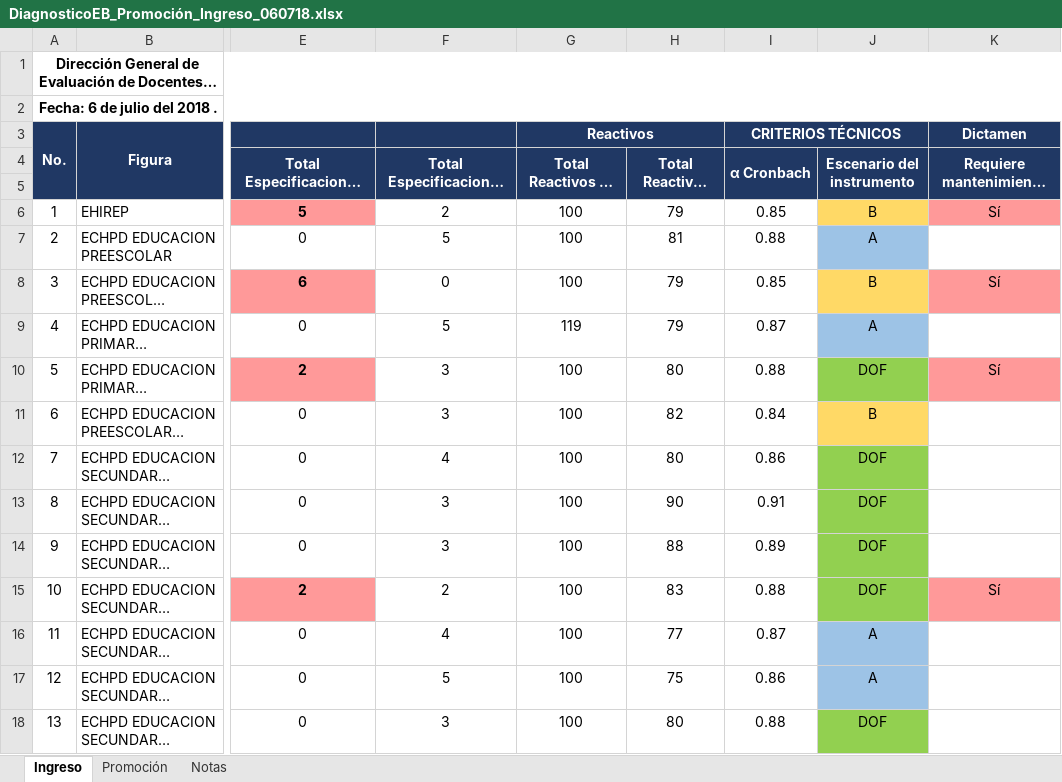
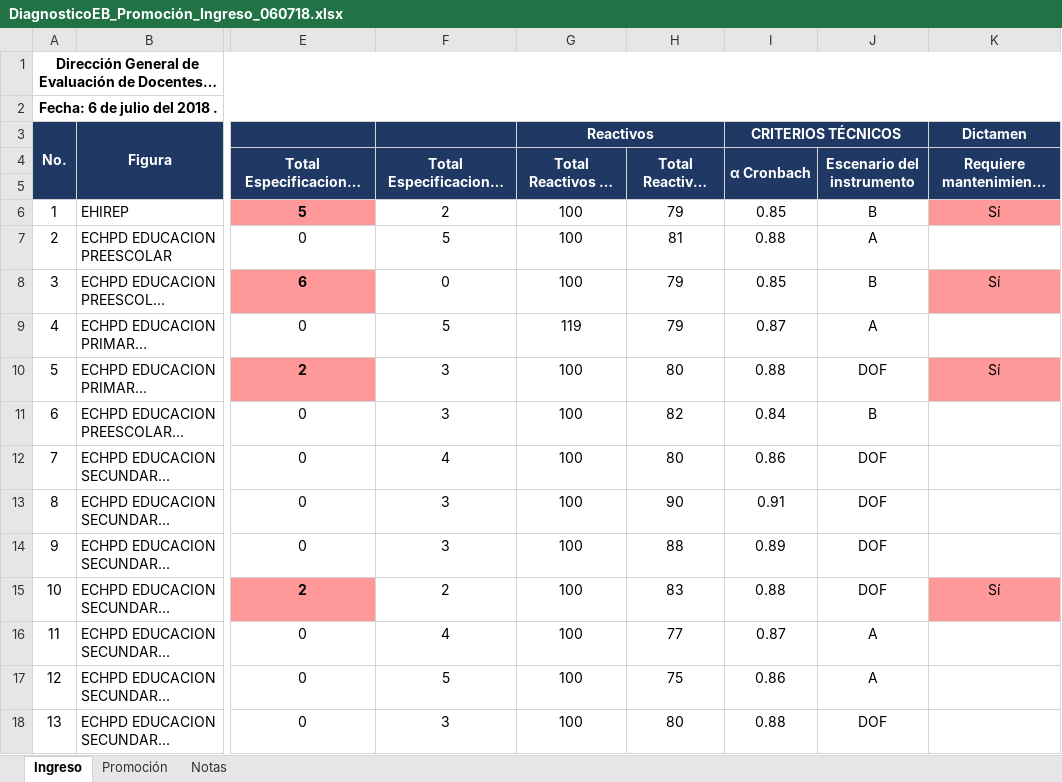
Before and after one commit to Adrifelcha/afchavez-019, an Excel workbook: Diagnostico_EB/Final/DiagnosticoEB_Promoción_Ingreso_060718.xlsx, sheet Ingreso, drawn as a sheet; only a part is shown, gaps mark what is left out; long unchanged cells end in …; values as stored, in another font and other column widths than the file's, no borders; charts and pictures not drawn; the diff covers the shown part only; the diff names each change by its address in the sheet, - before the commit and + after, or states it on an @@ line.

```diff
--- a/Diagnostico_EB/Final/DiagnosticoEB_Promoción_Ingreso_060718.xlsx (sheet Ingreso)
+++ b/Diagnostico_EB/Final/DiagnosticoEB_Promoción_Ingreso_060718.xlsx (sheet Ingreso)
-J6 fill: #FFD966
+J6 fill: none
-J7 fill: #9DC3E6
+J7 fill: none
-J8 fill: #FFD966
+J8 fill: none
-J9 fill: #9DC3E6
+J9 fill: none
-J10 fill: #92D050
+J10 fill: none
-J11 fill: #FFD966
+J11 fill: none
-J12:J15 fill: #92D050
+J12:J15 fill: none
-J16:J17 fill: #9DC3E6
+J16:J17 fill: none
-J18 fill: #92D050
+J18 fill: none
```
Also changed, not shown: cell formats elsewhere in this sheet, sheet Promoción.
